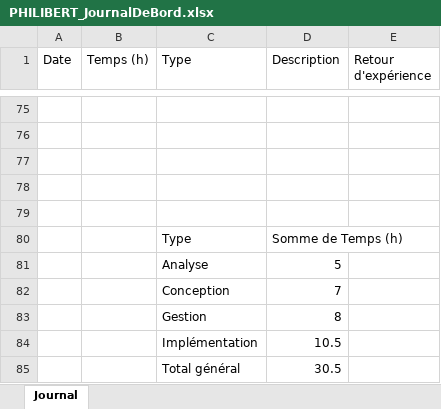
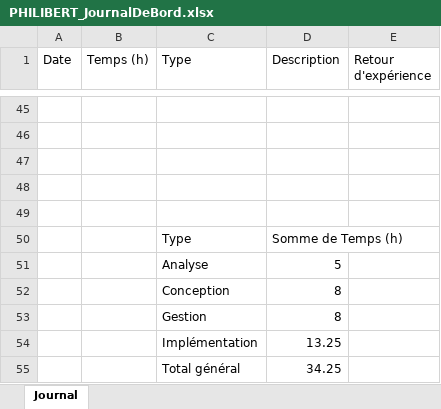
Before and after one commit to AlexandrePhilibertCPNV/TPI_PHILIBERT, an Excel workbook: Documentation/PHILIBERT_JournalDeBord.xlsx, sheet Journal, drawn as a sheet; only a part is shown, gaps mark what is left out; values as stored, in another font and other column widths than the file's, no borders; charts and pictures and table styles not drawn; addresses are those after the commit; the diff covers the shown part only; the diff names each change by its address in the sheet, - before the commit and + after, or states it on an @@ line.

Commit message:
Users are now able to create Activties (without GPX) from the web interface Updated RapportDeTravail to reflect part taken from PRE-TPI Updated JournalDeBord with tasks done today Added example.vsdx with an example of MLD nomenclature

```diff
--- a/Documentation/PHILIBERT_JournalDeBord.xlsx (sheet Journal)
+++ b/Documentation/PHILIBERT_JournalDeBord.xlsx (sheet Journal)
-D52 (Description): 7
+D52 (Description): 8
-D54 (Description): 10.5
+D54 (Description): 13.25
-D55 (Description): 30.5
+D55 (Description): 34.25
```
Also changed, not shown: 30 removed rows and 19 edited cells elsewhere in this sheet, charts or pictures, 12 other files.
